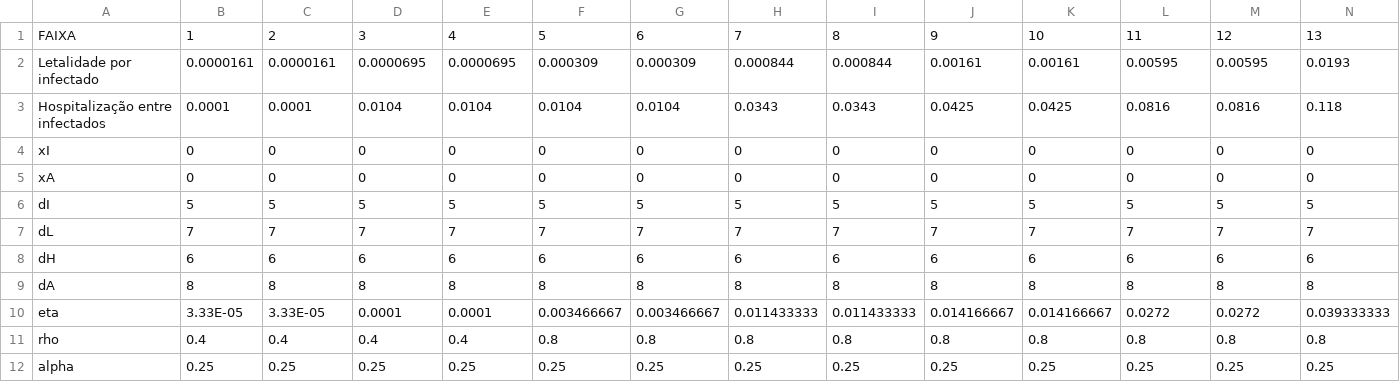
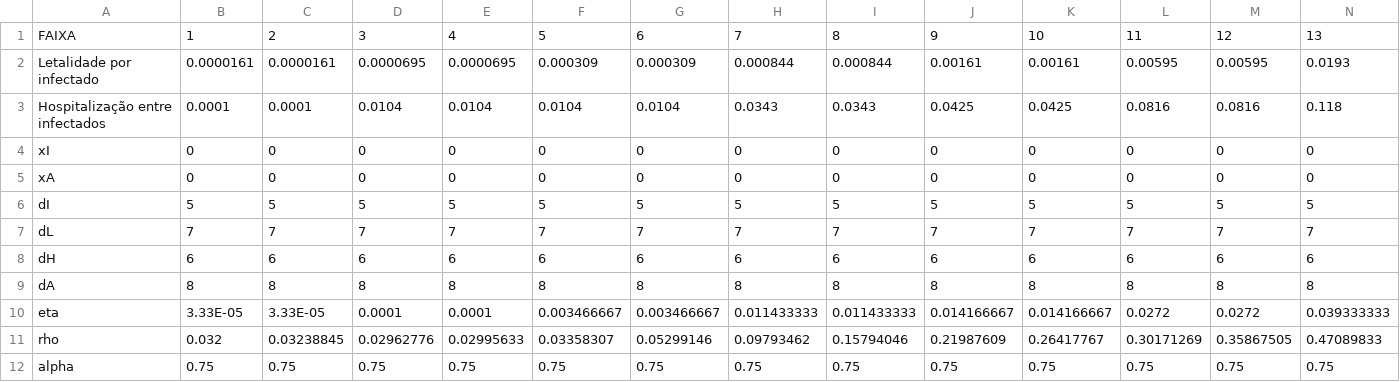
Before and after one commit to mridenti/COVID-DEMOGRAPHY, a CSV file: input/cenarios/cenarioGR/epidemiology_data.csv, drawn as a sheet; only a part is shown; the diff covers the shown part only; the diff names each change by its address in the sheet, - before the commit and + after, or states it on an @@ line.

```diff
--- a/input/cenarios/cenarioGR/epidemiology_data.csv
+++ b/input/cenarios/cenarioGR/epidemiology_data.csv
-B11: 0.4
+B11: 0.032
-C11: 0.4
+C11: 0.03238845
-D11: 0.4
+D11: 0.02962776
-E11: 0.4
+E11: 0.02995633
-F11: 0.8
+F11: 0.03358307
-G11: 0.8
+G11: 0.05299146
-H11: 0.8
+H11: 0.09793462
-I11: 0.8
+I11: 0.15794046
-J11: 0.8
+J11: 0.21987609
-K11: 0.8
+K11: 0.26417767
-L11: 0.8
+L11: 0.30171269
-M11: 0.8
+M11: 0.35867505
-N11: 0.8
+N11: 0.47089833
-B12: 0.25
+B12: 0.75
-C12: 0.25
+C12: 0.75
-D12: 0.25
+D12: 0.75
-E12: 0.25
+E12: 0.75
-F12: 0.25
+F12: 0.75
-G12: 0.25
+G12: 0.75
-H12: 0.25
+H12: 0.75
-I12: 0.25
+I12: 0.75
-J12: 0.25
+J12: 0.75
-K12: 0.25
+K12: 0.75
-L12: 0.25
+L12: 0.75
-M12: 0.25
+M12: 0.75
-N12: 0.25
+N12: 0.75
```
Also changed, not shown: 6 edited cells elsewhere in this file, input/cenarios/cenarioGR/beta_gama.csv, input/cenarios/cenarioGR/parameters.csv, 37 other files.
